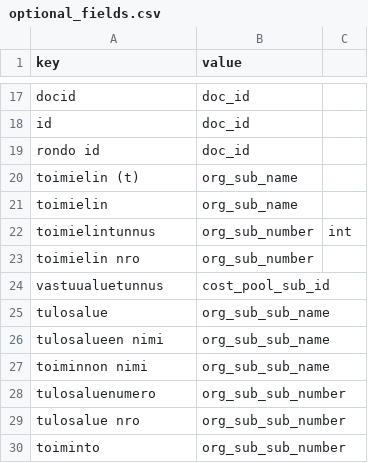
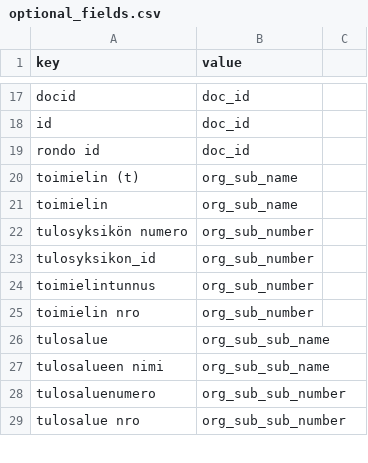
Before and after one commit to TuomasBorman/osta, a CSV file: src/osta/resources/optional_fields.csv, drawn as a sheet; only a part is shown, gaps mark what is left out; the diff covers the shown part only.

```diff
--- a/src/osta/resources/optional_fields.csv
+++ b/src/osta/resources/optional_fields.csv
@@ -22 +22,3 @@ toimielin,org_sub_name,
-toimielintunnus,org_sub_number,int
+tulosyksikön numero,org_sub_number
+tulosyksikon_id,org_sub_number
+toimielintunnus,org_sub_number
@@ -24 +25,0 @@ toimielin nro,org_sub_number,
-vastuualuetunnus,cost_pool_sub_id,
@@ -27 +27,0 @@ tulosalueen nimi,org_sub_sub_name,
-toiminnon nimi,org_sub_sub_name,
@@ -30 +29,0 @@ tulosalue nro,org_sub_sub_number,
-toiminto,org_sub_sub_number,
```
Also changed, not shown: 9 added rows and 4 edited cells elsewhere in this file, src/osta/resources/mandatory_fields.csv, 6 other files.
